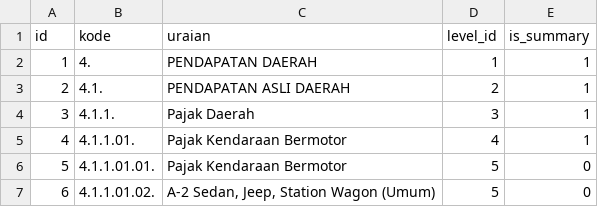
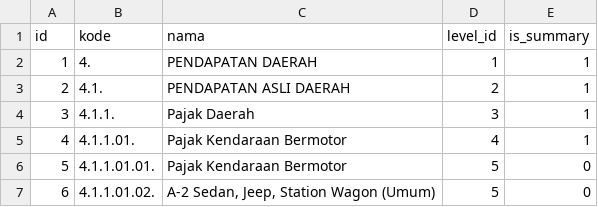
Before and after one commit to aagusti/e-sipkd, a CSV file: esipkd/scripts/data/rekening.csv, drawn as a sheet; only a part is shown.

```diff
--- a/esipkd/scripts/data/rekening.csv
+++ b/esipkd/scripts/data/rekening.csv
@@ -1,2 +1,2 @@
-id,kode,uraian,level_id,is_summary
+id,kode,nama,level_id,is_summary
 1,4.,PENDAPATAN DAERAH,1,1
```
Also changed, not shown: esipkd/scripts/data/unit.csv, 18 other files.
